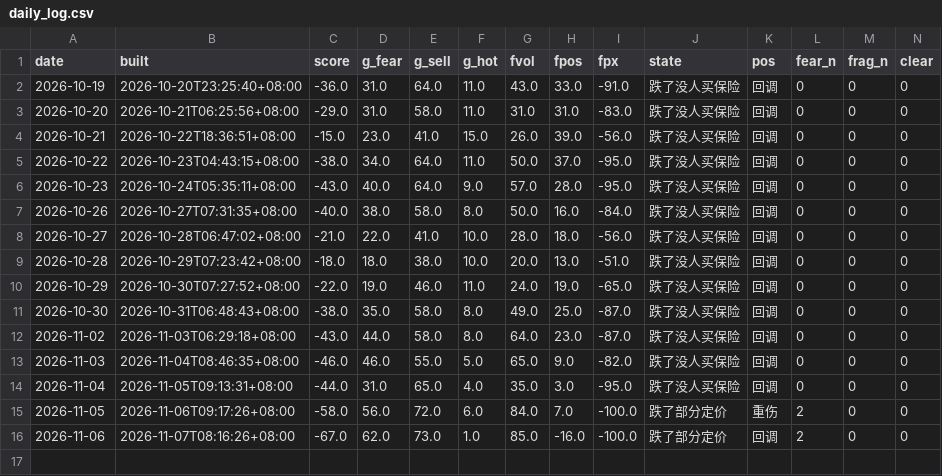
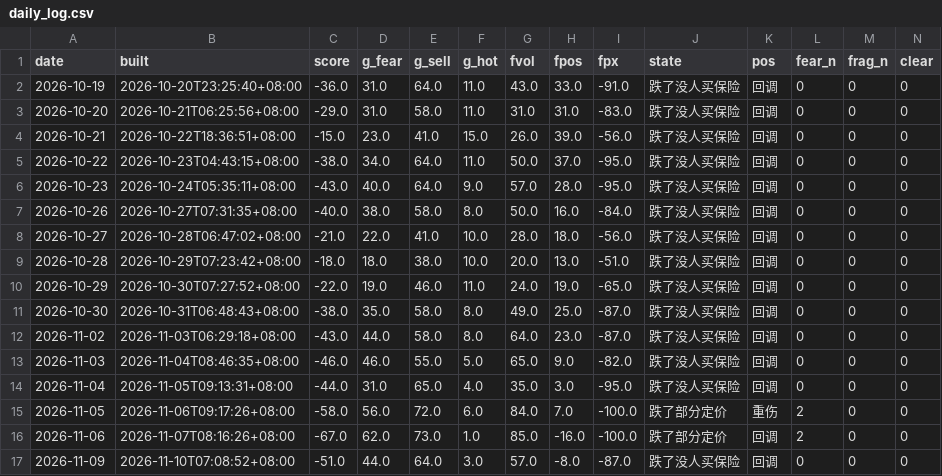
Before and after one commit to parker123450/tech-sentiment, a CSV file: daily_log.csv, drawn as a sheet; only a part is shown; rows hold the shown columns only; the diff names each change by its address in the sheet, - before the commit and + after, or states it on an @@ line.

```diff
--- a/daily_log.csv
+++ b/daily_log.csv
+row 17: 2026-11-09 | 2026-11-10T07:08:52+08:00 | -51.0 | 44.0 | 64.0 | 3.0 | 57.0 | -8.0 | -87.0 | 跌了没人买保险 | 回调 | 0 | 0 | 0
```
Also changed, not shown: options_flow_daily.csv, options_history.csv, 3 other files.
